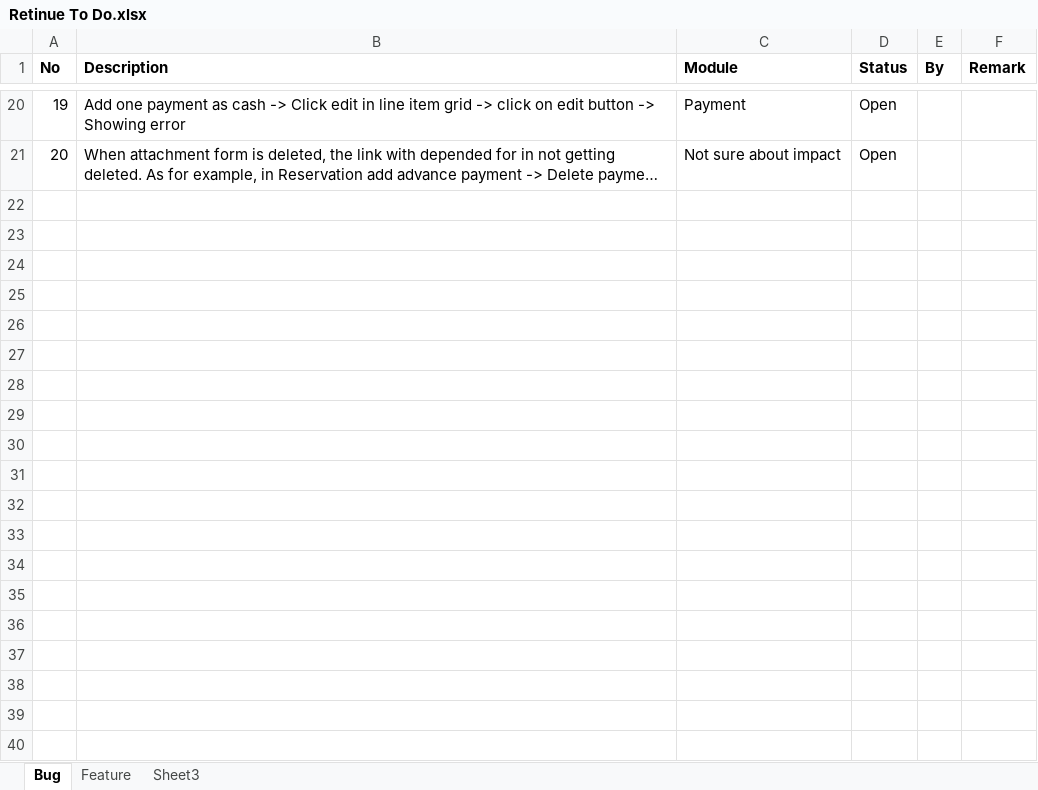
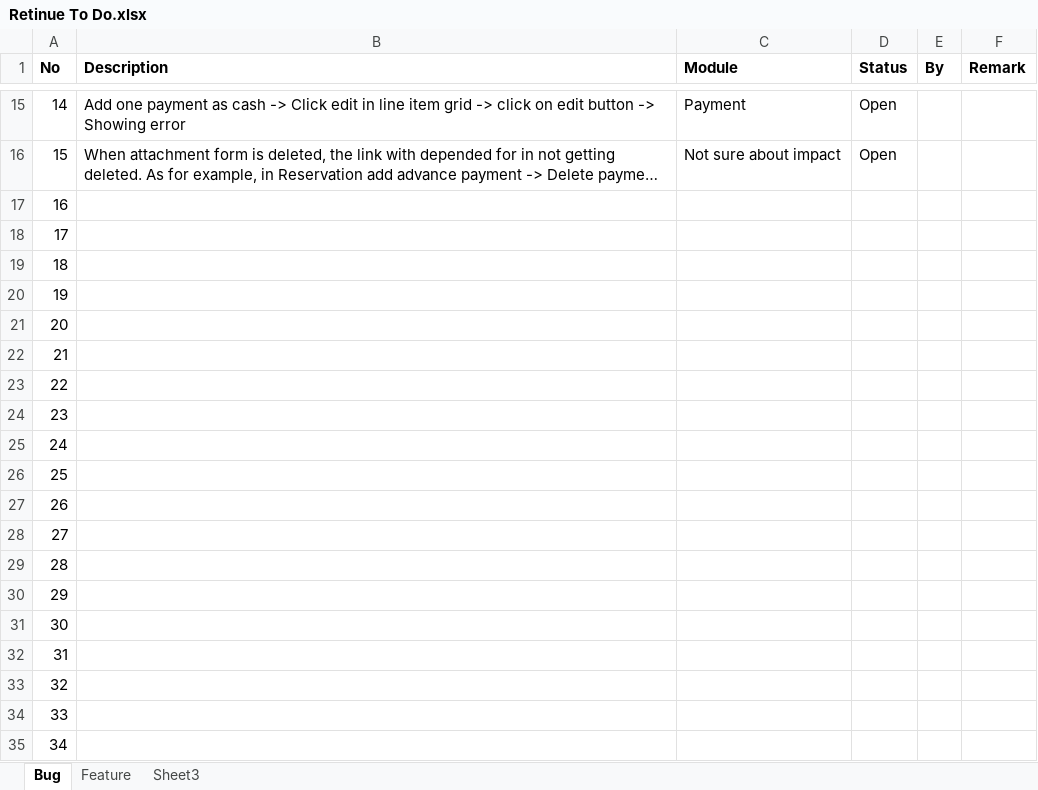
Before and after one commit to BinAff/Accelerator, an Excel workbook: Retinue To Do.xlsx, sheet Bug, drawn as a sheet; only a part is shown, gaps mark what is left out; long unchanged cells end in …; values as stored, in another font and other column widths than the file's, no borders; the diff covers the shown part only; the diff names each change by its address in the sheet, - before the commit and + after, or states it on an @@ line.

```diff
--- a/Retinue To Do.xlsx (sheet Bug)
+++ b/Retinue To Do.xlsx (sheet Bug)
@@ column A (No) renumbered between rows 2 and 16 @@
+row 17: 16
+row 18: 17
+row 19: 18
+row 20: 19
+row 21: 20
+row 22: 21
+row 23: 22
+row 24: 23
+row 25: 24
+row 26: 25
+row 27: 26
+row 28: 27
+row 29: 28
+row 30: 29
+row 31: 30
+row 32: 31
+row 33: 32
+row 34: 33
+row 35: 34
```
Also changed, not shown: 16 added rows, 5 removed rows, 1 edited cell and cell formats elsewhere in this sheet.
